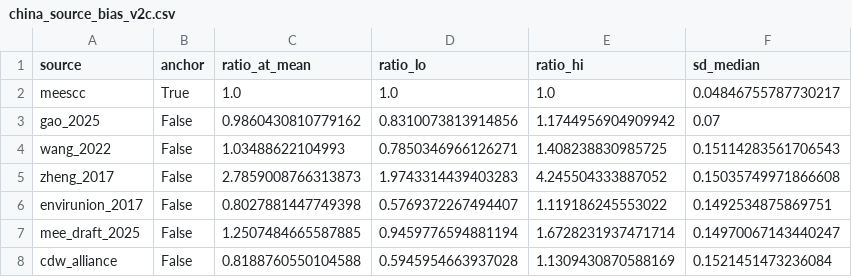
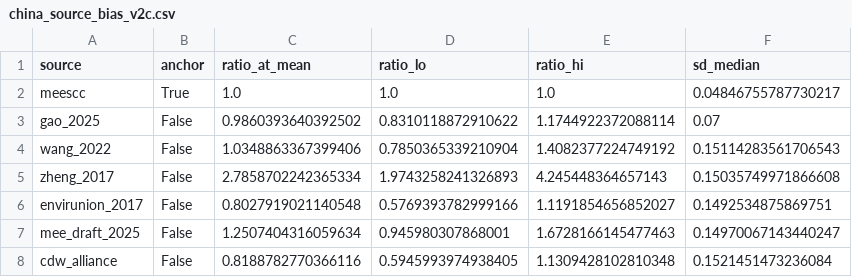
Before and after one commit to IMUJason/cdw-coherent-accounting, a CSV file: results/china_source_bias_v2c.csv, drawn as a sheet.

```diff
--- a/results/china_source_bias_v2c.csv
+++ b/results/china_source_bias_v2c.csv
@@ -2,7 +2,7 @@
 meescc,True,1.0,1.0,1.0,0.04846755787730217
-gao_2025,False,0.9860430810779162,0.8310073813914856,1.1744956904909942,0.07
-wang_2022,False,1.03488622104993,0.7850346966126271,1.408238830985725,0.15114283561706543
-zheng_2017,False,2.7859008766313873,1.9743314439403283,4.245504333887052,0.15035749971866608
-envirunion_2017,False,0.8027881447749398,0.5769372267494407,1.119186245553022,0.1492534875869751
-mee_draft_2025,False,1.2507484665587885,0.9459776594881194,1.6728231937471714,0.14970067143440247
-cdw_alliance,False,0.8188760550104588,0.5945954663937028,1.1309430870588169,0.1521451473236084
+gao_2025,False,0.9860393640392502,0.8310118872910622,1.1744922372088114,0.07
+wang_2022,False,1.0348863367399406,0.7850365339210904,1.4082377224749192,0.15114283561706543
+zheng_2017,False,2.7858702242365334,1.9743258241326893,4.245448364657143,0.15035749971866608
+envirunion_2017,False,0.8027919021140548,0.5769393782999166,1.1191854656852027,0.1492534875869751
+mee_draft_2025,False,1.2507404316059634,0.945980307868001,1.6728166145477463,0.14970067143440247
+cdw_alliance,False,0.8188782770366116,0.5945993974938405,1.1309428102810348,0.1521451473236084
```
Also changed, not shown: results/china_forecast_v2c.csv, results/china_national_posterior_v2c.csv, 39 other files.
